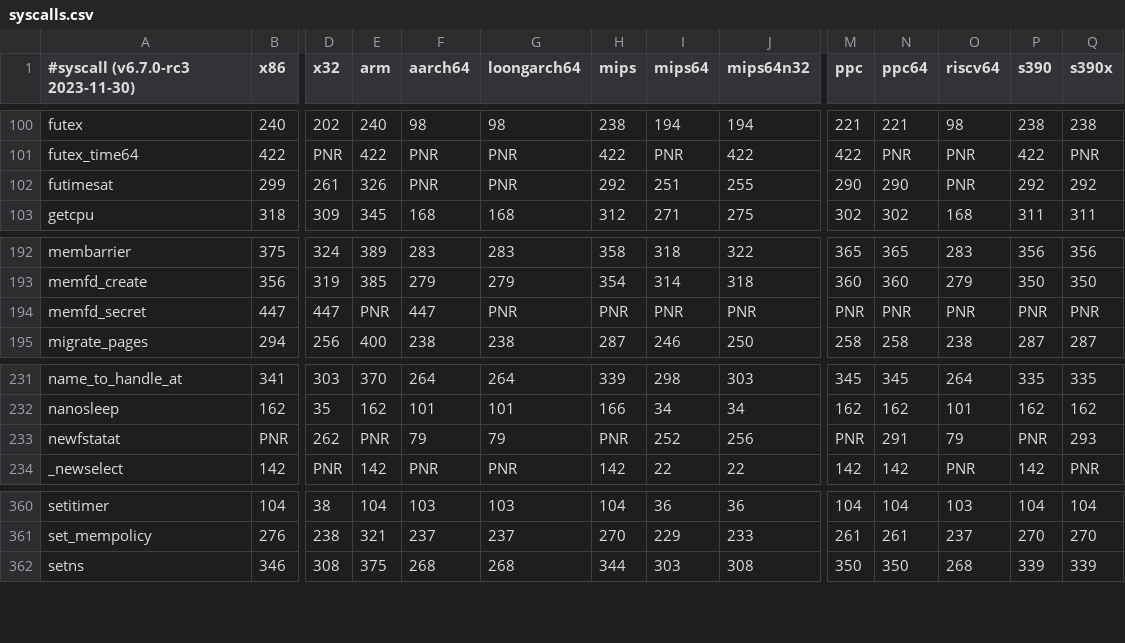
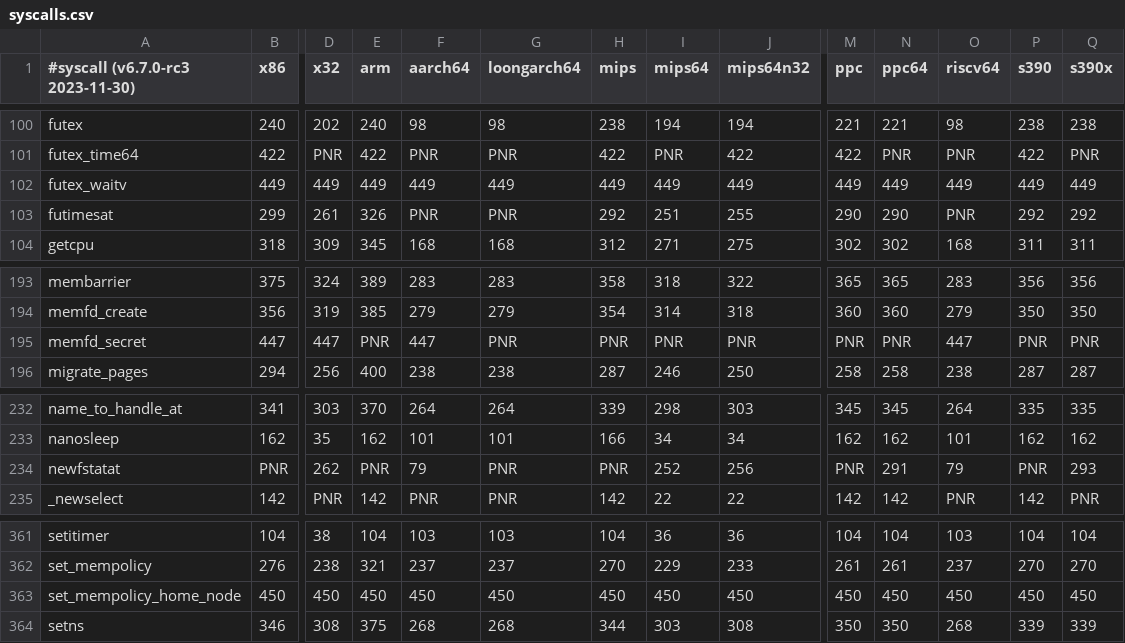
Before and after one commit to loongarch64/libseccomp, a CSV file: src/syscalls.csv, drawn as a sheet; only a part is shown, gaps mark what is left out; addresses are those after the commit; rows hold the shown columns only; the diff names each change by its address in the sheet, - before the commit and + after, or states it on an @@ line.

Commit message:
use "./arch-syscall-validate" to update syscalls
Signed-off-by: Xiaotian Wu <wuxiaotian@loongson.cn>

```diff
--- a/src/syscalls.csv
+++ b/src/syscalls.csv
+row 102: futex_waitv | 449 | 449 | 449 | 449 | 449 | 449 | 449 | 449 | 449 | 449 | 449 | 449 | 449
-O195 (riscv64): PNR
+O195 (riscv64): 447
-G234 (loongarch64): 79
+G234 (loongarch64): PNR
+row 363: set_mempolicy_home_node | 450 | 450 | 450 | 450 | 450 | 450 | 450 | 450 | 450 | 450 | 450 | 450 | 450
```
Also changed, not shown: 1 other file.
